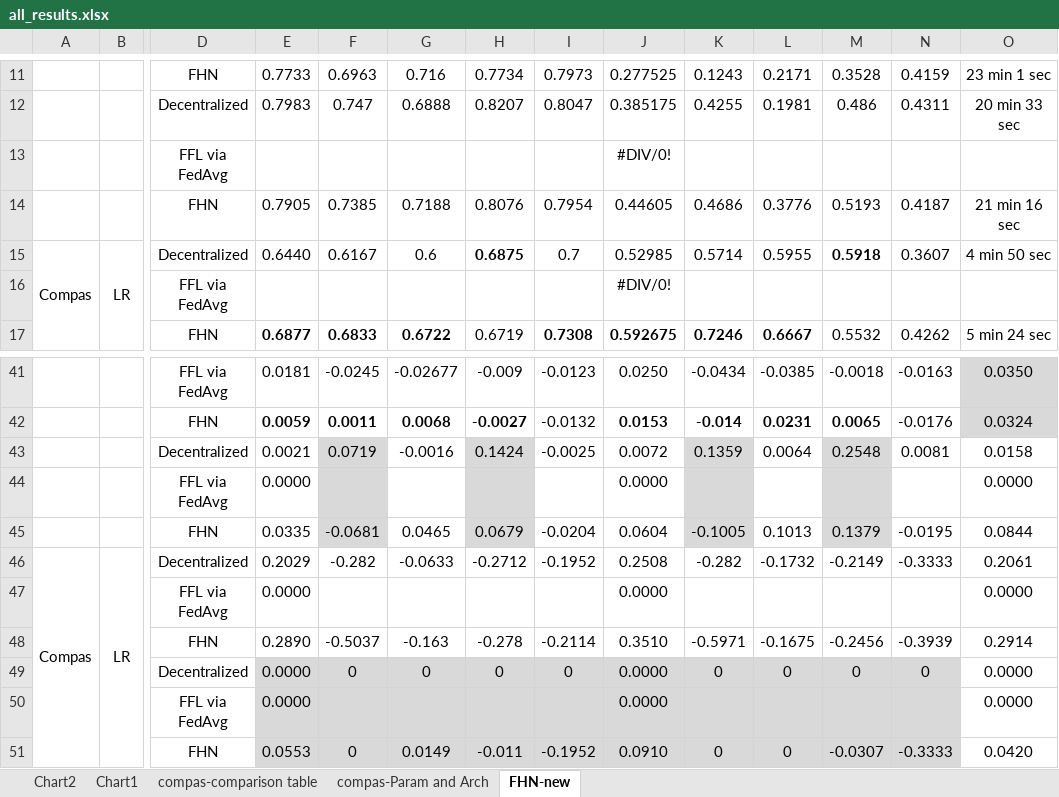
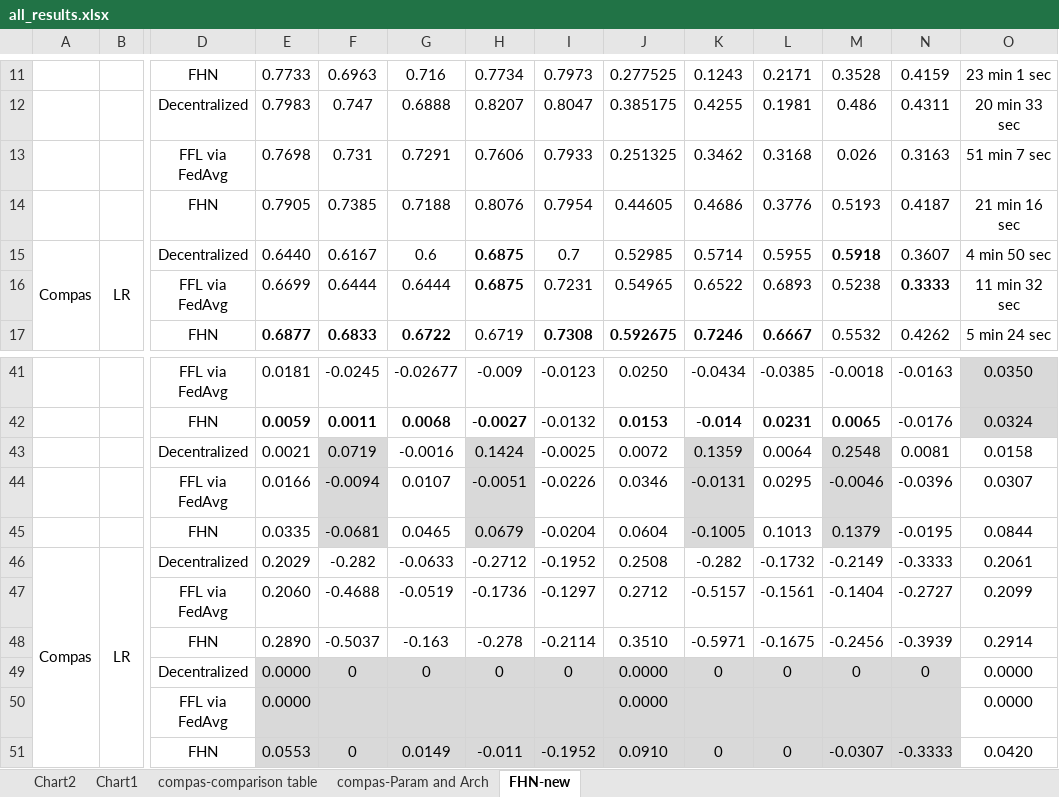
Before and after one commit to alycia-noel/Robust-PFL-Under-Fairness-Heterogeneity, an Excel workbook: experiments/all_results.xlsx, sheet FHN-new, drawn as a sheet; only a part is shown, gaps mark what is left out; values as stored, in another font and other column widths than the file's, no borders; removed rows and columns are numbered as before the commit, all else as after; rows hold the shown columns only; the diff names each change by its address in the sheet, - before the commit and + after, or states it on an @@ line.

```diff
--- a/experiments/all_results.xlsx (sheet FHN-new)
+++ b/experiments/all_results.xlsx (sheet FHN-new)
-row 13:  |  | FFL via FedAvg |  |  |  |  |  | #DIV/0!
+row 13:  |  | FFL via FedAvg | 0.7698 | 0.731 | 0.7291 | 0.7606 | 0.7933 | 0.251325 | 0.3462 | 0.3168 | 0.026 | 0.3163 | 51 min 7 sec
-row 16:  |  | FFL via FedAvg |  |  |  |  |  | #DIV/0!
+row 16:  |  | FFL via FedAvg | 0.6699 | 0.6444 | 0.6444 | 0.6875 | 0.7231 | 0.54965 | 0.6522 | 0.6893 | 0.5238 | 0.3333 | 11 min 32 sec
-row 44:  |  | FFL via FedAvg | 0.0000 |  |  |  |  | 0.0000 |  |  |  |  | 0.0000
+row 44:  |  | FFL via FedAvg | 0.0166 | -0.0094 | 0.0107 | -0.0051 | -0.0226 | 0.0346 | -0.0131 | 0.0295 | -0.0046 | -0.0396 | 0.0307
-row 47:  |  | FFL via FedAvg | 0.0000 |  |  |  |  | 0.0000 |  |  |  |  | 0.0000
+row 47:  |  | FFL via FedAvg | 0.2060 | -0.4688 | -0.0519 | -0.1736 | -0.1297 | 0.2712 | -0.5157 | -0.1561 | -0.1404 | -0.2727 | 0.2099
```
Also changed, not shown: 1 other file.
